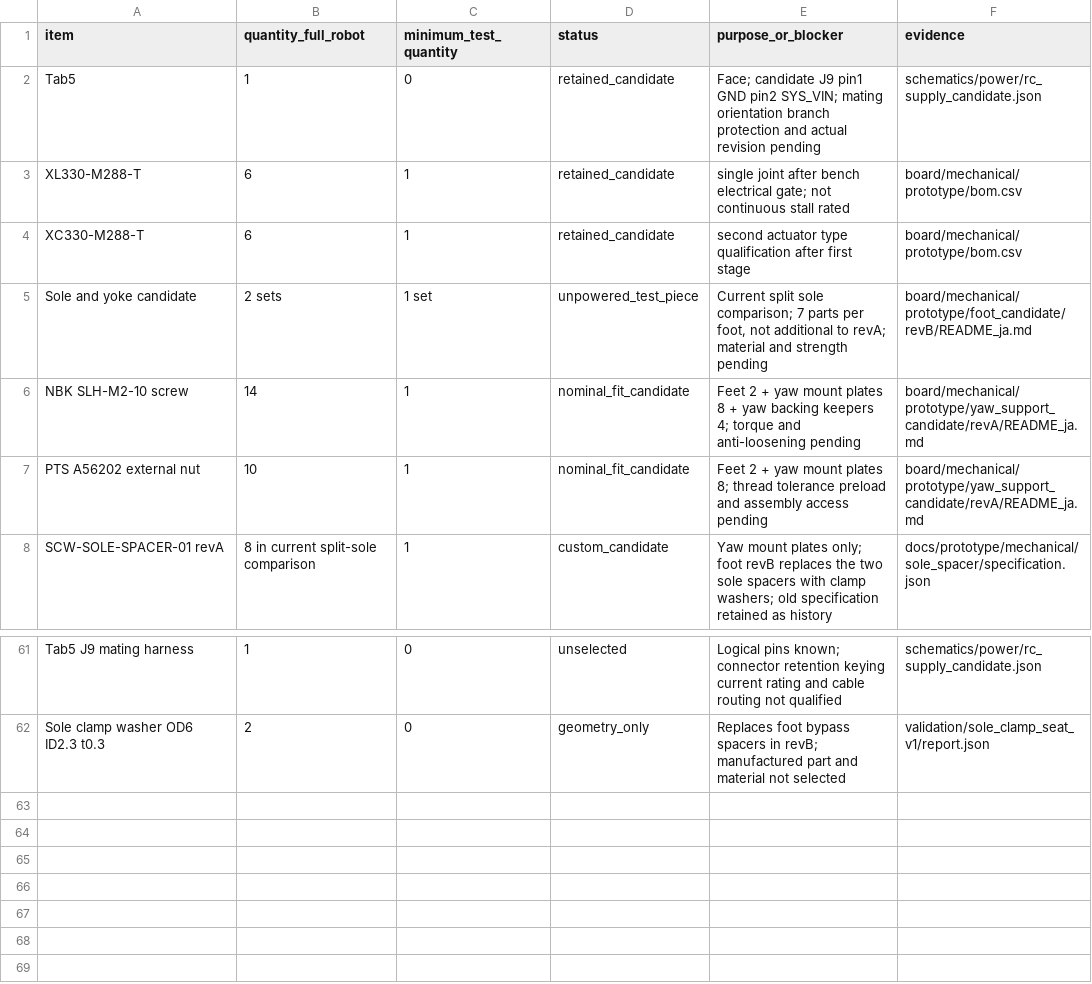
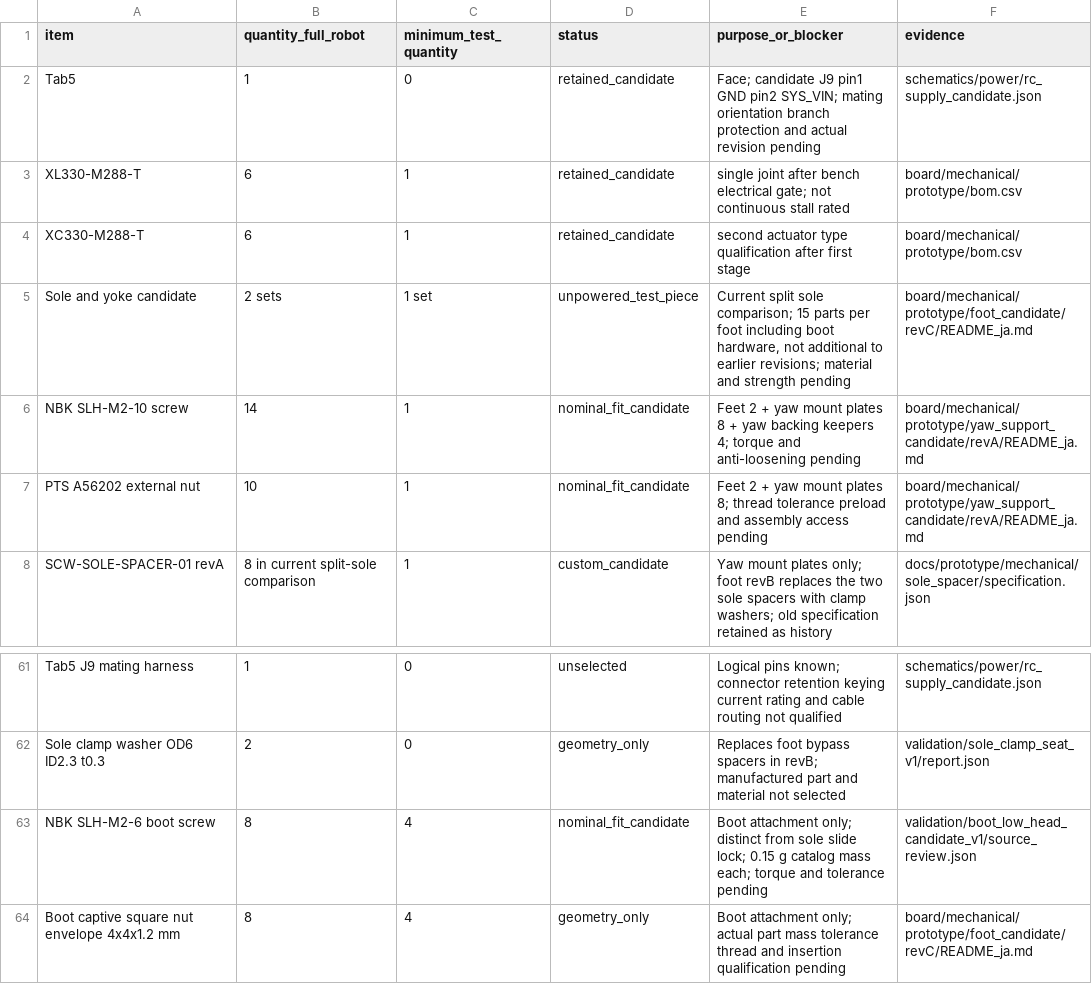
Before and after one commit to meganetaaan/stack-chan-mujoco, a CSV file: docs/prototype/engineering/prototype_decision/candidate_bom.csv, drawn as a sheet; only a part is shown, gaps mark what is left out.

Commit message:
Include omitted boot fastening hardware in foot assembly and BOM

```diff
--- a/docs/prototype/engineering/prototype_decision/candidate_bom.csv
+++ b/docs/prototype/engineering/prototype_decision/candidate_bom.csv
@@ -4,3 +4,3 @@ XL330-M288-T,6,1,retained_candidate,single joint after bench electrical gate; no
 XC330-M288-T,6,1,retained_candidate,second actuator type qualification after first stage,board/mechanical/prototype/bom.csv
-Sole and yoke candidate,2 sets,1 set,unpowered_test_piece,"Current split sole comparison; 7 parts per foot, not additional to revA; material and strength pending",board/mechanical/prototype/foot_candidate/revB/README_ja.md
+Sole and yoke candidate,2 sets,1 set,unpowered_test_piece,"Current split sole comparison; 15 parts per foot including boot hardware, not additional to earlier revisions; material and strength pending",board/mechanical/prototype/foot_candidate/revC/README_ja.md
 NBK SLH-M2-10 screw,14,1,nominal_fit_candidate,Feet 2 + yaw mount plates 8 + yaw backing keepers 4; torque and anti-loosening pending,board/mechanical/prototype/yaw_support_candidate/revA/README_ja.md
@@ -62 +62,3 @@ Tab5 J9 mating harness,1,0,unselected,Logical pins known; connector retention ke
 Sole clamp washer OD6 ID2.3 t0.3,2,0,geometry_only,Replaces foot bypass spacers in revB; manufactured part and material not selected,validation/sole_clamp_seat_v1/report.json
+NBK SLH-M2-6 boot screw,8,4,nominal_fit_candidate,Boot attachment only; distinct from sole slide lock; 0.15 g catalog mass each; torque and tolerance pending,validation/boot_low_head_candidate_v1/source_review.json
+Boot captive square nut envelope 4x4x1.2 mm,8,4,geometry_only,Boot attachment only; actual part mass tolerance thread and insertion qualification pending,board/mechanical/prototype/foot_candidate/revC/README_ja.md
```
Also changed, not shown: 6 other files.
